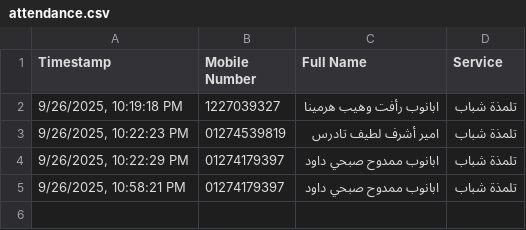
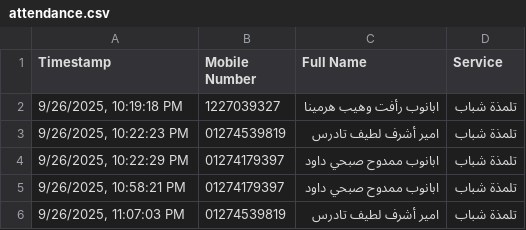
Before and after one commit to michael-zarif/attendance-app, a CSV file: attendance.csv, drawn as a sheet; the diff names each change by its address in the sheet, - before the commit and + after, or states it on an @@ line.

```diff
--- a/attendance.csv
+++ b/attendance.csv
+row 6: 9/26/2025, 11:07:03 PM | 01274539819 | امير أشرف لطيف تادرس | تلمذة شباب
```
